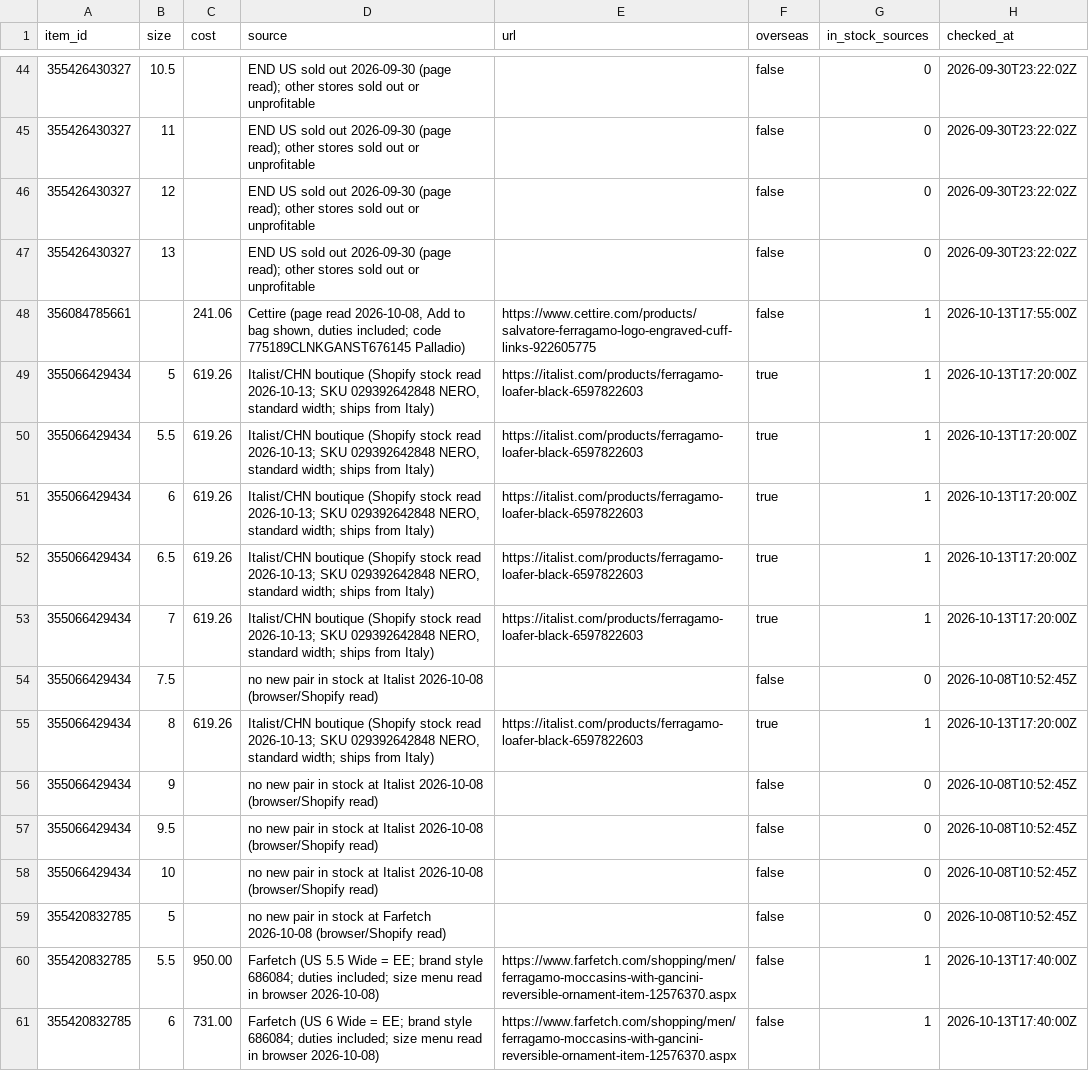
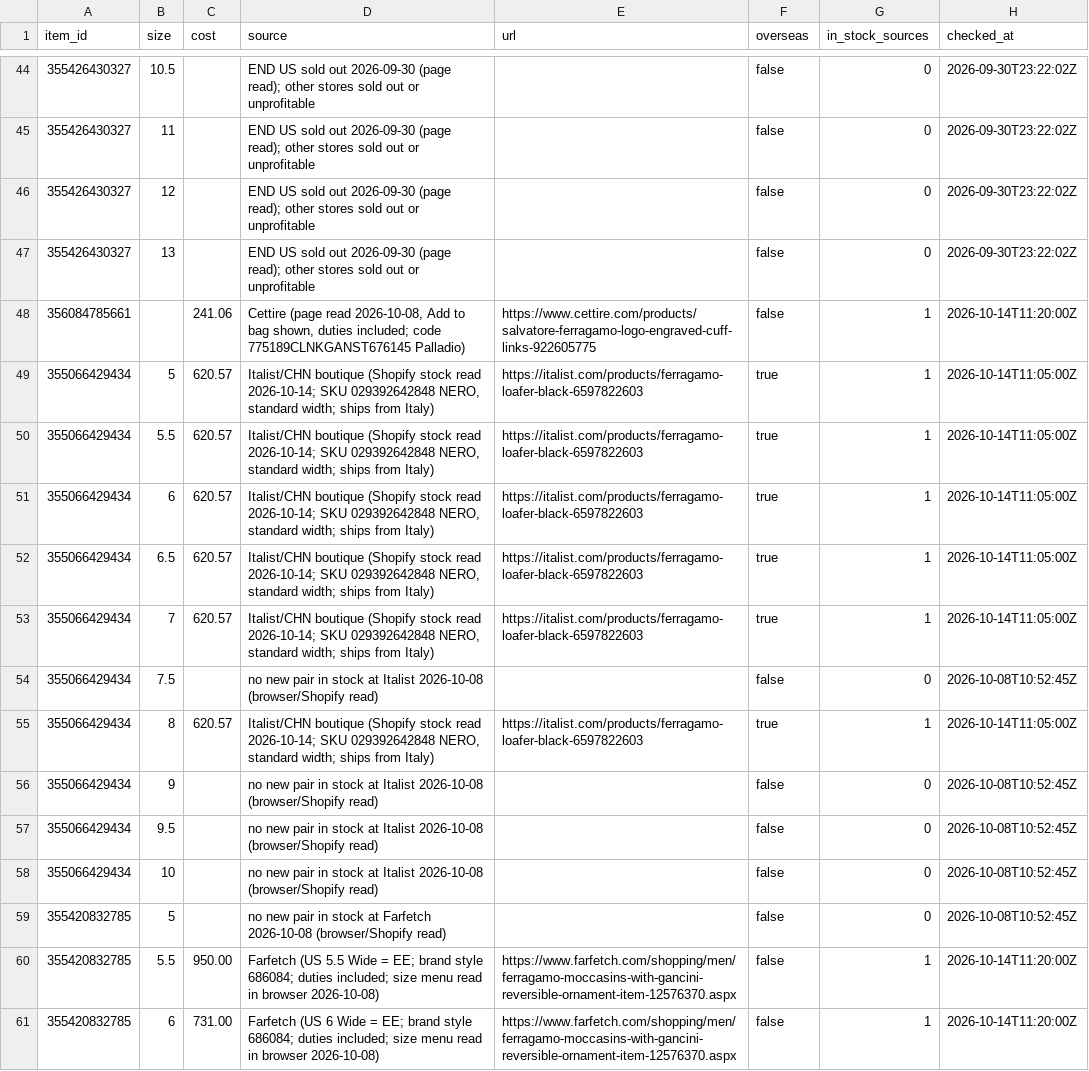
Before and after one commit to relyassian/ebay-bot, a CSV file: data/source_prices.csv, drawn as a sheet; only a part is shown, gaps mark what is left out; the diff covers the shown part only.

```diff
--- a/data/source_prices.csv
+++ b/data/source_prices.csv
@@ -47,10 +47,10 @@ item_id,size,cost,source,url,overseas,in_stock_sources,checked_at
 355426430327,13,,END US sold out 2026-09-30 (page read); other stores sold out or unprofitable,,false,0,2026-09-30T23:22:02Z
-356084785661,,241.06,"Cettire (page read 2026-10-08, Add to bag shown, duties included; code 775189CLNKGANST676145 Palladio)",https://www.cettire.com/products/salvatore-ferragamo-logo-engraved-cuff-links-922605775,false,1,2026-10-13T17:55:00Z
-355066429434,5,619.26,"Italist/CHN boutique (Shopify stock read 2026-10-13; SKU 029392642848 NERO, standard width; ships from Italy)",https://italist.com/products/ferragamo-loafer-black-6597822603,true,1,2026-10-13T17:20:00Z
-355066429434,5.5,619.26,"Italist/CHN boutique (Shopify stock read 2026-10-13; SKU 029392642848 NERO, standard width; ships from Italy)",https://italist.com/products/ferragamo-loafer-black-6597822603,true,1,2026-10-13T17:20:00Z
-355066429434,6,619.26,"Italist/CHN boutique (Shopify stock read 2026-10-13; SKU 029392642848 NERO, standard width; ships from Italy)",https://italist.com/products/ferragamo-loafer-black-6597822603,true,1,2026-10-13T17:20:00Z
-355066429434,6.5,619.26,"Italist/CHN boutique (Shopify stock read 2026-10-13; SKU 029392642848 NERO, standard width; ships from Italy)",https://italist.com/products/ferragamo-loafer-black-6597822603,true,1,2026-10-13T17:20:00Z
-355066429434,7,619.26,"Italist/CHN boutique (Shopify stock read 2026-10-13; SKU 029392642848 NERO, standard width; ships from Italy)",https://italist.com/products/ferragamo-loafer-black-6597822603,true,1,2026-10-13T17:20:00Z
+356084785661,,241.06,"Cettire (page read 2026-10-08, Add to bag shown, duties included; code 775189CLNKGANST676145 Palladio)",https://www.cettire.com/products/salvatore-ferragamo-logo-engraved-cuff-links-922605775,false,1,2026-10-14T11:20:00Z
+355066429434,5,620.57,"Italist/CHN boutique (Shopify stock read 2026-10-14; SKU 029392642848 NERO, standard width; ships from Italy)",https://italist.com/products/ferragamo-loafer-black-6597822603,true,1,2026-10-14T11:05:00Z
+355066429434,5.5,620.57,"Italist/CHN boutique (Shopify stock read 2026-10-14; SKU 029392642848 NERO, standard width; ships from Italy)",https://italist.com/products/ferragamo-loafer-black-6597822603,true,1,2026-10-14T11:05:00Z
+355066429434,6,620.57,"Italist/CHN boutique (Shopify stock read 2026-10-14; SKU 029392642848 NERO, standard width; ships from Italy)",https://italist.com/products/ferragamo-loafer-black-6597822603,true,1,2026-10-14T11:05:00Z
+355066429434,6.5,620.57,"Italist/CHN boutique (Shopify stock read 2026-10-14; SKU 029392642848 NERO, standard width; ships from Italy)",https://italist.com/products/ferragamo-loafer-black-6597822603,true,1,2026-10-14T11:05:00Z
+355066429434,7,620.57,"Italist/CHN boutique (Shopify stock read 2026-10-14; SKU 029392642848 NERO, standard width; ships from Italy)",https://italist.com/products/ferragamo-loafer-black-6597822603,true,1,2026-10-14T11:05:00Z
 355066429434,7.5,,no new pair in stock at Italist 2026-10-08 (browser/Shopify read),,false,0,2026-10-08T10:52:45Z
-355066429434,8,619.26,"Italist/CHN boutique (Shopify stock read 2026-10-13; SKU 029392642848 NERO, standard width; ships from Italy)",https://italist.com/products/ferragamo-loafer-black-6597822603,true,1,2026-10-13T17:20:00Z
+355066429434,8,620.57,"Italist/CHN boutique (Shopify stock read 2026-10-14; SKU 029392642848 NERO, standard width; ships from Italy)",https://italist.com/products/ferragamo-loafer-black-6597822603,true,1,2026-10-14T11:05:00Z
 355066429434,9,,no new pair in stock at Italist 2026-10-08 (browser/Shopify read),,false,0,2026-10-08T10:52:45Z
@@ -59,3 +59,3 @@ item_id,size,cost,source,url,overseas,in_stock_sources,checked_at
 355420832785,5,,no new pair in stock at Farfetch 2026-10-08 (browser/Shopify read),,false,0,2026-10-08T10:52:45Z
-355420832785,5.5,950.00,Farfetch (US 5.5 Wide = EE; brand style 686084; duties included; size menu read in browser 2026-10-08),https://www.farfetch.com/shopping/men/ferragamo-moccasins-with-gancini-reversible-ornament-item-12576370.aspx,false,1,2026-10-13T17:40:00Z
-355420832785,6,731.00,Farfetch (US 6 Wide = EE; brand style 686084; duties included; size menu read in browser 2026-10-08),https://www.farfetch.com/shopping/men/ferragamo-moccasins-with-gancini-reversible-ornament-item-12576370.aspx,false,1,2026-10-13T17:40:00Z
+355420832785,5.5,950.00,Farfetch (US 5.5 Wide = EE; brand style 686084; duties included; size menu read in browser 2026-10-08),https://www.farfetch.com/shopping/men/ferragamo-moccasins-with-gancini-reversible-ornament-item-12576370.aspx,false,1,2026-10-14T11:20:00Z
+355420832785,6,731.00,Farfetch (US 6 Wide = EE; brand style 686084; duties included; size menu read in browser 2026-10-08),https://www.farfetch.com/shopping/men/ferragamo-moccasins-with-gancini-reversible-ornament-item-12576370.aspx,false,1,2026-10-14T11:20:00Z
```
Also changed, not shown: 12 edited cells elsewhere in this file, 2 other files.
